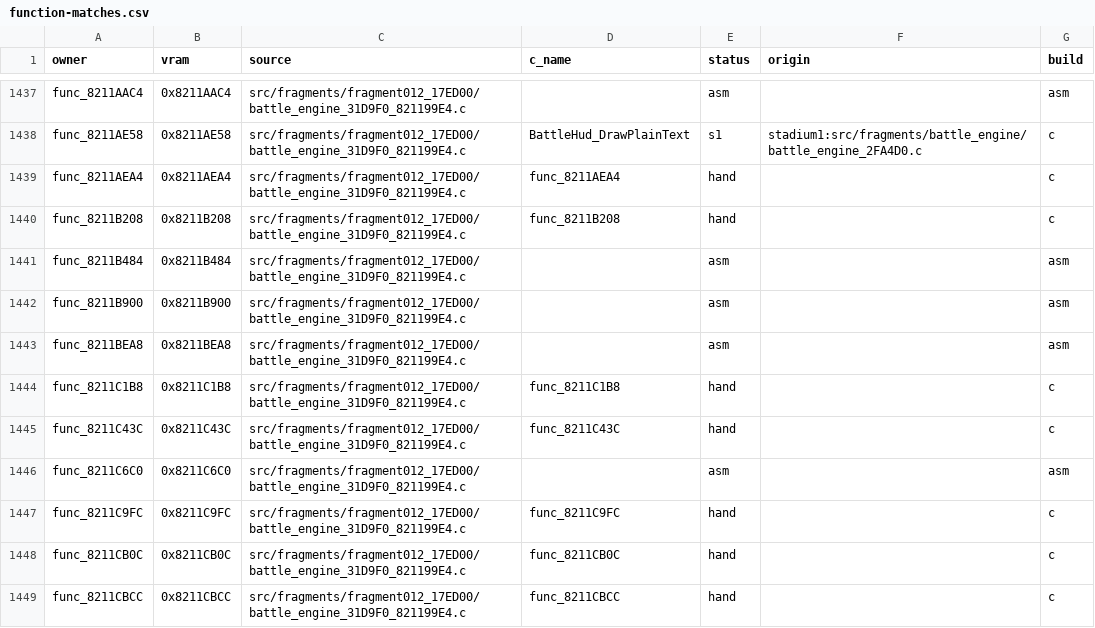
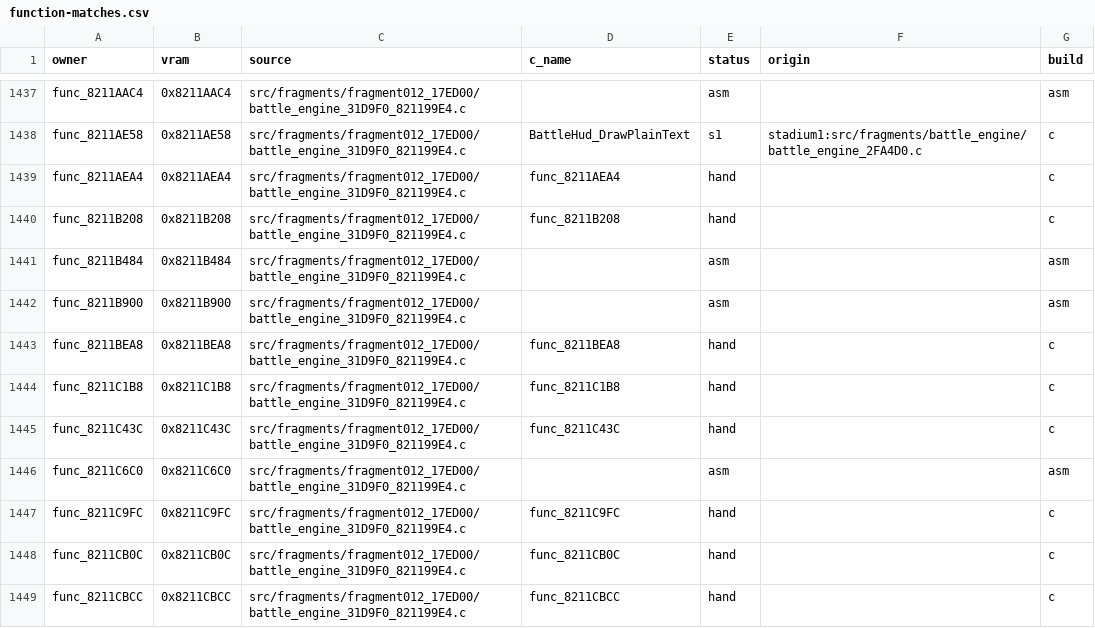
Before and after one commit to team-hippodrome/pokestadium0, a CSV file: docs/function-matches.csv, drawn as a sheet; only a part is shown, gaps mark what is left out.

```diff
--- a/docs/function-matches.csv
+++ b/docs/function-matches.csv
@@ -1442,3 +1442,3 @@ func_8211B484,0x8211B484,src/fragments/fragment012_17ED00/battle_engine_31D9F0_8
 func_8211B900,0x8211B900,src/fragments/fragment012_17ED00/battle_engine_31D9F0_821199E4.c,,asm,,asm
-func_8211BEA8,0x8211BEA8,src/fragments/fragment012_17ED00/battle_engine_31D9F0_821199E4.c,,asm,,asm
+func_8211BEA8,0x8211BEA8,src/fragments/fragment012_17ED00/battle_engine_31D9F0_821199E4.c,func_8211BEA8,hand,,c
 func_8211C1B8,0x8211C1B8,src/fragments/fragment012_17ED00/battle_engine_31D9F0_821199E4.c,func_8211C1B8,hand,,c
```
Also changed, not shown: 3 other files.
